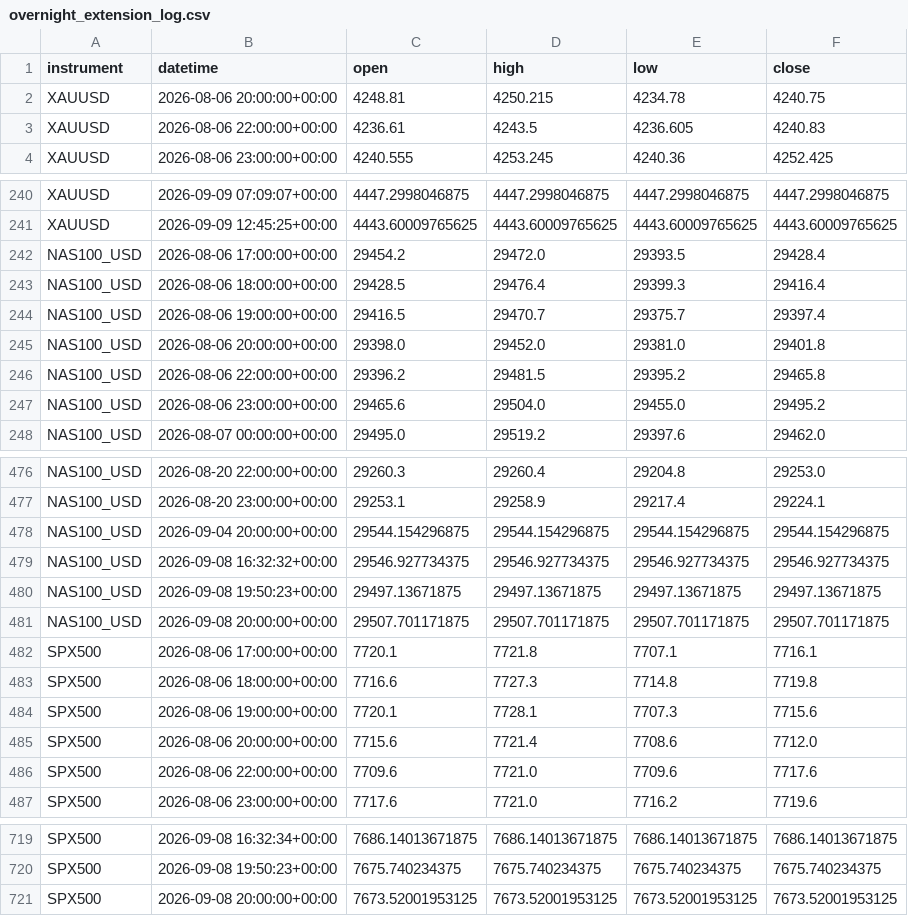
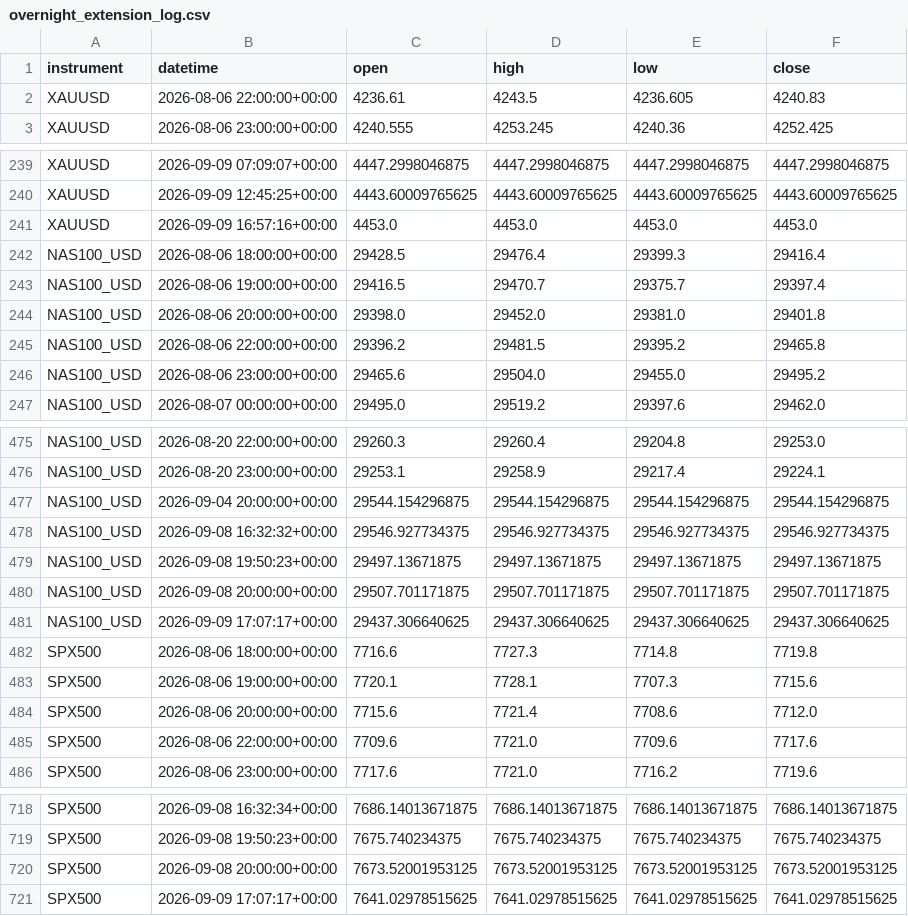
Before and after one commit to kenjtradez/portfolio-forward-test, a CSV file: overnight_extension_log.csv, drawn as a sheet; only a part is shown, gaps mark what is left out.

```diff
--- a/overnight_extension_log.csv
+++ b/overnight_extension_log.csv
@@ -1,3 +1,2 @@
 instrument,datetime,open,high,low,close
-XAUUSD,2026-08-06 20:00:00+00:00,4248.81,4250.215,4234.78,4240.75
 XAUUSD,2026-08-06 22:00:00+00:00,4236.61,4243.5,4236.605,4240.83
@@ -241,3 +240,3 @@ XAUUSD,2026-09-09 07:09:07+00:00,4447.2998046875,4447.2998046875,4447.2998046875
 XAUUSD,2026-09-09 12:45:25+00:00,4443.60009765625,4443.60009765625,4443.60009765625,4443.60009765625
-NAS100_USD,2026-08-06 17:00:00+00:00,29454.2,29472.0,29393.5,29428.4
+XAUUSD,2026-09-09 16:57:16+00:00,4453.0,4453.0,4453.0,4453.0
 NAS100_USD,2026-08-06 18:00:00+00:00,29428.5,29476.4,29399.3,29416.4
@@ -481,3 +480,3 @@ NAS100_USD,2026-09-08 19:50:23+00:00,29497.13671875,29497.13671875,29497.1367187
 NAS100_USD,2026-09-08 20:00:00+00:00,29507.701171875,29507.701171875,29507.701171875,29507.701171875
-SPX500,2026-08-06 17:00:00+00:00,7720.1,7721.8,7707.1,7716.1
+NAS100_USD,2026-09-09 17:07:17+00:00,29437.306640625,29437.306640625,29437.306640625,29437.306640625
 SPX500,2026-08-06 18:00:00+00:00,7716.6,7727.3,7714.8,7719.8
@@ -721 +720,2 @@ SPX500,2026-09-08 19:50:23+00:00,7675.740234375,7675.740234375,7675.740234375,76
 SPX500,2026-09-08 20:00:00+00:00,7673.52001953125,7673.52001953125,7673.52001953125,7673.52001953125
+SPX500,2026-09-09 17:07:17+00:00,7641.02978515625,7641.02978515625,7641.02978515625,7641.02978515625
```
